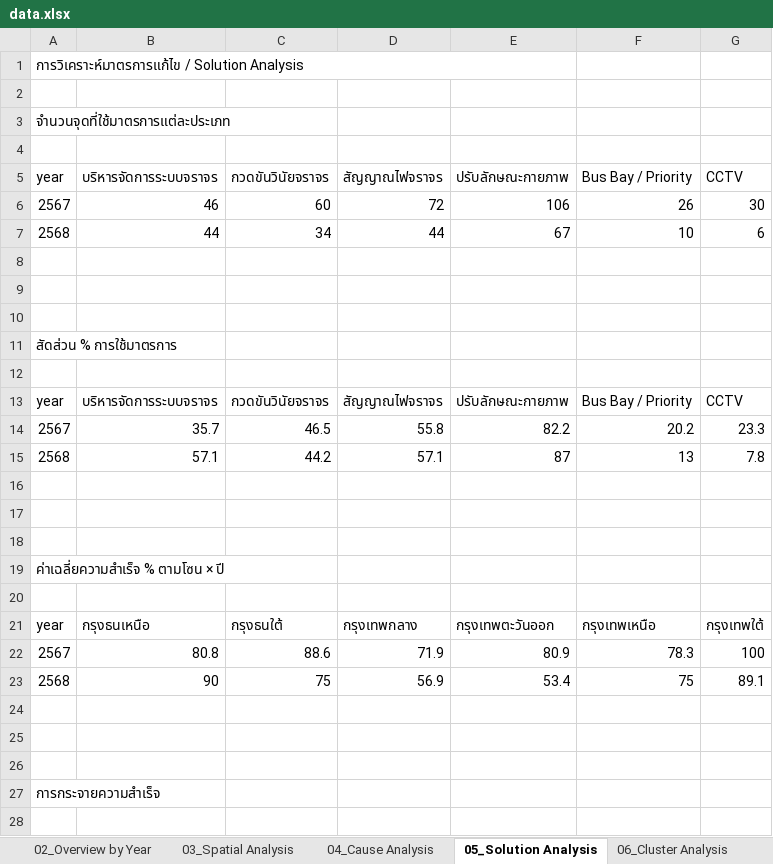
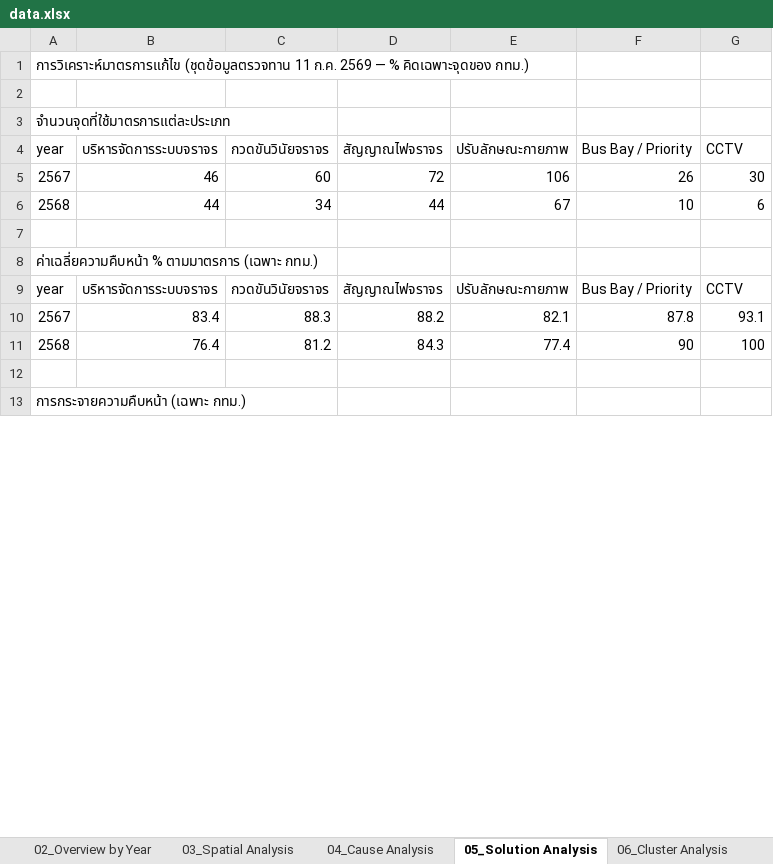
Before and after one commit to BMA-Statistics-PW/BMA-Congestion-Problem, an Excel workbook: data.xlsx, sheet 05_Solution Analysis, drawn as a sheet; only a part is shown; values as stored, in another font and other column widths than the file's, no cell formats; removed rows and columns are numbered as before the commit, all else as after; the diff covers the shown part only; the diff names each change by its address in the sheet, - before the commit and + after, or states it on an @@ line.

Commit message:
regenerate: ชีตวิเคราะห์ 01-12 ทั้งหมดจากชุดข้อมูลตรวจทาน 11 ก.ค. 2569
- 01 Executive Summary: lineage ≤250m ใหม่ (มาจาก 66 = 67 จุด/53%, ใหม่ 60),
  จุดเรื้อรัง 3 ปี 23 (≤250m) / 13 (เกณฑ์ <20 ม.), KPI เฉพาะ กทม.
- 02-05: โซน/เขต/ลักษณะพื้นที่/มาตรการ คำนวณใหม่ (% และ mean เฉพาะ กทม.)
- 06: n_points/avg_progress คำนวณใหม่จาก centroid เดิม
- 07 Hotspots เขต×ถนน: 84 กลุ่มหลายปี (chronic 3 ปี = 20)
- 10 Spatial Lineage: carry 62 (23.3%)/dropout 204 + รายโซน (พิกัดฉบับแก้)
- 11 Corridors: DBSCAN eps 400 ม. min 3 = 45 corridors (ครบ 3 ปี 26)
- 12 New & Dropout: จุดใหม่ 67 = 60, ใหม่ 68 = 8, กลับมาจาก 66 = 18
- data.xlsx ชีต 01-12 เขียนใหม่ทั้งหมดให้ตรง JSON

© Prapawadee_W.

```diff
--- a/data.xlsx (sheet 05_Solution Analysis)
+++ b/data.xlsx (sheet 05_Solution Analysis)
-A1: การวิเคราะห์มาตรการแก้ไข / Solution Analysis
+A1: การวิเคราะห์มาตรการแก้ไข (ชุดข้อมูลตรวจทาน 11 ก.ค. 2569 — % คิดเฉพาะจุดของ กทม.)
-row 4: (empty)
+row 8: ค่าเฉลี่ยความคืบหน้า % ตามมาตรการ (เฉพาะ กทม.)
@@ row 13 moved to row 9: year @@
+row 10: 2567 | 83.4 | 88.3 | 88.2 | 82.1 | 87.8 | 93.1
+row 11: 2568 | 76.4 | 81.2 | 84.3 | 77.4 | 90 | 100
-row 10: (empty)
-A13: สัดส่วน % การใช้มาตรการ
+A13: การกระจายความคืบหน้า (เฉพาะ กทม.)
-row 12: (empty)
-row 14: 2567 | 35.7 | 46.5 | 55.8 | 82.2 | 20.2 | 23.3
-row 15: 2568 | 57.1 | 44.2 | 57.1 | 87 | 13 | 7.8
-row 16: (empty)
-row 17: (empty)
-row 18: (empty)
-row 19: ค่าเฉลี่ยความสำเร็จ % ตามโซน × ปี
-row 20: (empty)
-row 21: year | กรุงธนเหนือ | กรุงธนใต้ | กรุงเทพกลาง | กรุงเทพตะวันออก | กรุงเทพเหนือ | กรุงเทพใต้
-row 22: 2567 | 80.8 | 88.6 | 71.9 | 80.9 | 78.3 | 100
-row 23: 2568 | 90 | 75 | 56.9 | 53.4 | 75 | 89.1
-row 24: (empty)
-row 25: (empty)
-row 26: (empty)
-row 27: การกระจายความสำเร็จ
-row 28: (empty)
```
Also changed, not shown: 2 added rows, 2 removed rows and 5 edited cells elsewhere in this sheet, sheet 11_Corridors, sheet 12_New & Dropout, sheet 07_Hotspots, sheet 03_Spatial Analysis, sheet 06_Cluster Analysis, sheet 01_Executive Summary, 4 more sheets, cell formats, 12 other files.
